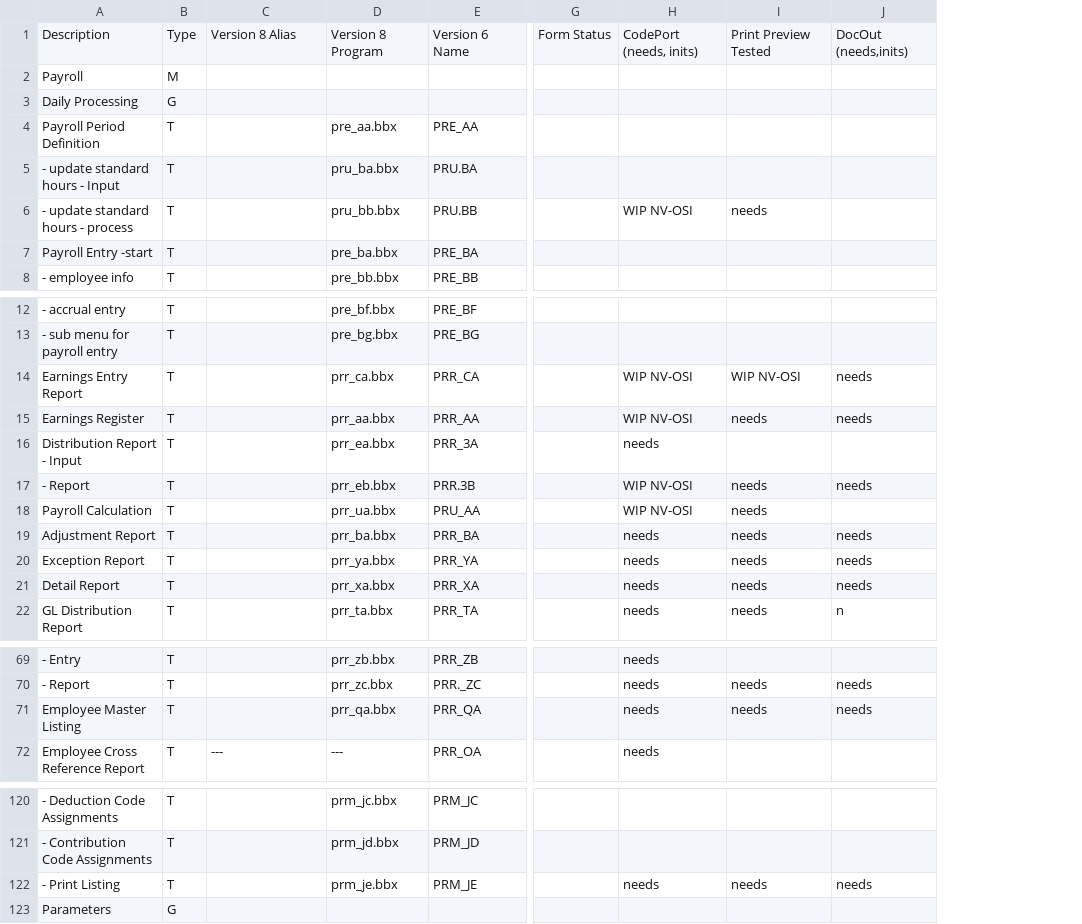
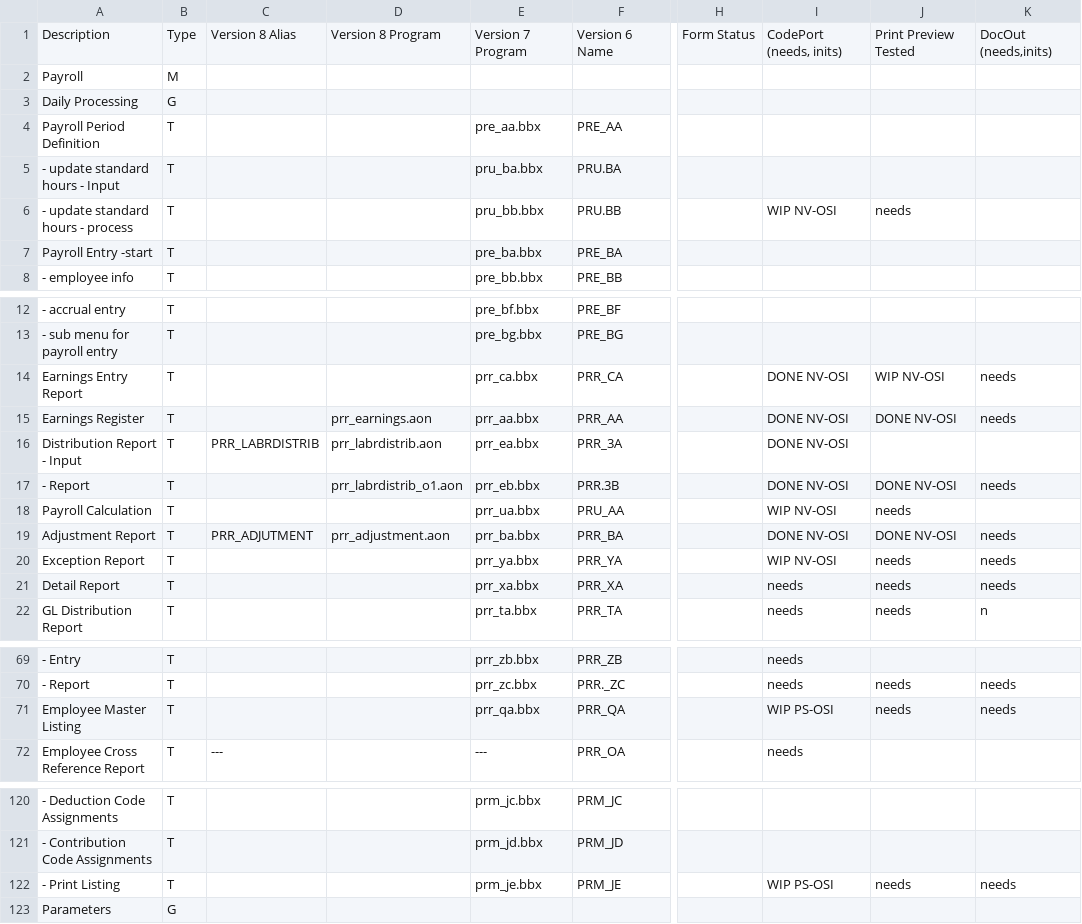
Before and after one commit to nmlynx/AddonSoftware, a CSV file: docs/Payroll_task_spreadsheet.csv, drawn as a sheet; only a part is shown, gaps mark what is left out; addresses are those after the commit; the diff covers the shown part only; the diff names each change by its address in the sheet, - before the commit and + after, or states it on an @@ line.

```diff
--- a/docs/Payroll_task_spreadsheet.csv
+++ b/docs/Payroll_task_spreadsheet.csv
+column D, row 1: Version 8 Program; rows 15-19: prr_earnings.aon | prr_labrdistrib.aon | prr_labrdistrib_o1.aon |  | prr_adjustment.aon
-E1: Version 8 Program
+E1: Version 7 Program
-I14:I15: WIP NV-OSI
+I14:I15: DONE NV-OSI
-J15: needs
+J15: DONE NV-OSI
-C16: (empty)
+C16: PRR_LABRDISTRIB
-I16: needs
+I16: DONE NV-OSI
-I17: WIP NV-OSI
+I17: DONE NV-OSI
-J17: needs
+J17: DONE NV-OSI
-C19: (empty)
+C19: PRR_ADJUTMENT
-I19: needs
+I19: DONE NV-OSI
-J19: needs
+J19: DONE NV-OSI
-I20: needs
+I20: WIP NV-OSI
-I71: needs
+I71: WIP PS-OSI
-I122: needs
+I122: WIP PS-OSI
```
Also changed, not shown: 23 edited cells elsewhere in this file.
